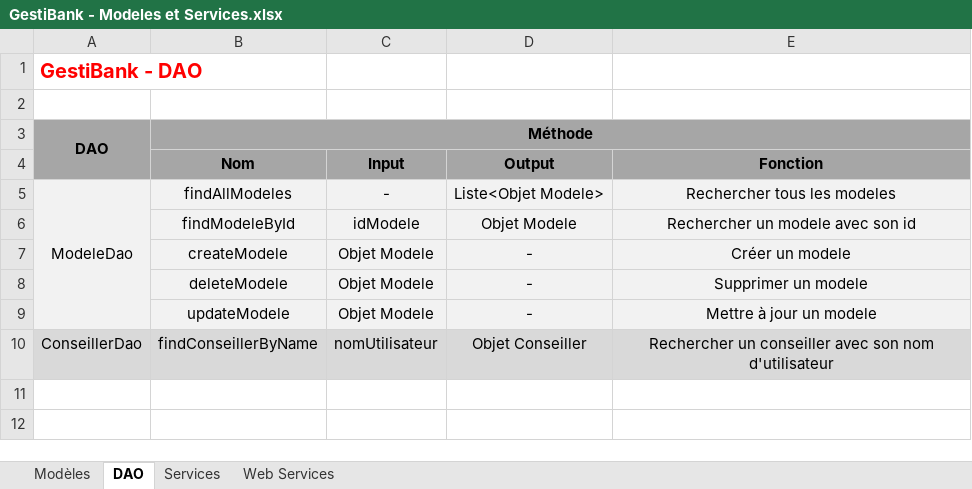
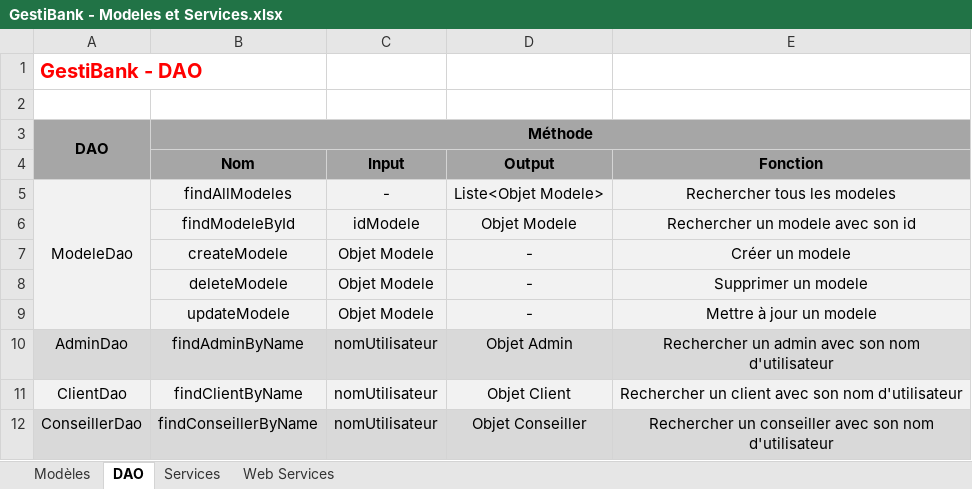
Before and after one commit to AdrienCarcey/GestiBank-Divers, an Excel workbook: Conception/GestiBank - Modeles et Services.xlsx, sheet DAO, drawn as a sheet; values as stored, in another font and other column widths than the file's, no borders; the diff names each change by its address in the sheet, - before the commit and + after, or states it on an @@ line.

```diff
--- a/Conception/GestiBank - Modeles et Services.xlsx (sheet DAO)
+++ b/Conception/GestiBank - Modeles et Services.xlsx (sheet DAO)
+row 10: AdminDao | findAdminByName | nomUtilisateur | Objet Admin | Rechercher un admin avec son nom d'utilisateur
+row 11: ClientDao | findClientByName | nomUtilisateur | Objet Client | Rechercher un client avec son nom d'utilisateur
```
Also changed, not shown: sheet Web Services, sheet Services, GestiBank - Suivi du projet.xlsx.
